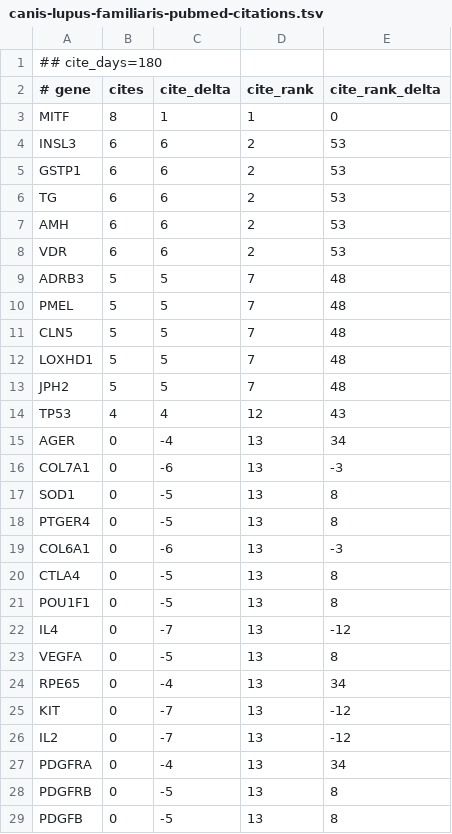
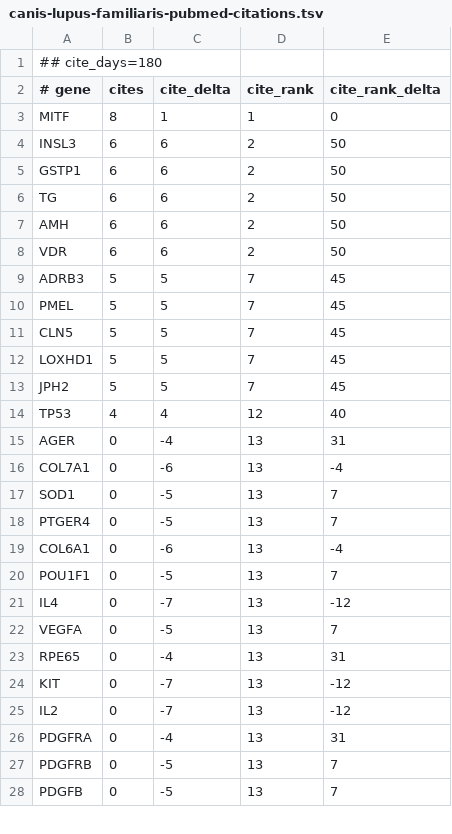
Before and after one commit to broadinstitute/gene-hints, a TSV file: data/canis-lupus-familiaris-pubmed-citations.tsv, drawn as a sheet; only a part is shown; the diff covers the shown part only.

```diff
--- a/data/canis-lupus-familiaris-pubmed-citations.tsv
+++ b/data/canis-lupus-familiaris-pubmed-citations.tsv
@@ -3,27 +3,26 @@
 MITF	8	1	1	0
-INSL3	6	6	2	53
-GSTP1	6	6	2	53
-TG	6	6	2	53
-AMH	6	6	2	53
-VDR	6	6	2	53
-ADRB3	5	5	7	48
-PMEL	5	5	7	48
-CLN5	5	5	7	48
-LOXHD1	5	5	7	48
-JPH2	5	5	7	48
-TP53	4	4	12	43
-AGER	0	-4	13	34
-COL7A1	0	-6	13	-3
-SOD1	0	-5	13	8
-PTGER4	0	-5	13	8
-COL6A1	0	-6	13	-3
-CTLA4	0	-5	13	8
-POU1F1	0	-5	13	8
+INSL3	6	6	2	50
+GSTP1	6	6	2	50
+TG	6	6	2	50
+AMH	6	6	2	50
+VDR	6	6	2	50
+ADRB3	5	5	7	45
+PMEL	5	5	7	45
+CLN5	5	5	7	45
+LOXHD1	5	5	7	45
+JPH2	5	5	7	45
+TP53	4	4	12	40
+AGER	0	-4	13	31
+COL7A1	0	-6	13	-4
+SOD1	0	-5	13	7
+PTGER4	0	-5	13	7
+COL6A1	0	-6	13	-4
+POU1F1	0	-5	13	7
 IL4	0	-7	13	-12
-VEGFA	0	-5	13	8
-RPE65	0	-4	13	34
+VEGFA	0	-5	13	7
+RPE65	0	-4	13	31
 KIT	0	-7	13	-12
 IL2	0	-7	13	-12
-PDGFRA	0	-4	13	34
-PDGFRB	0	-5	13	8
-PDGFB	0	-5	13	8
+PDGFRA	0	-4	13	31
+PDGFRB	0	-5	13	7
+PDGFB	0	-5	13	7
```
Also changed, not shown: 2 removed rows and 32 edited cells elsewhere in this file, data/homo-sapiens-gene-hints.tsv, data/mus-musculus-pubmed-citations.tsv, 1 other file.
